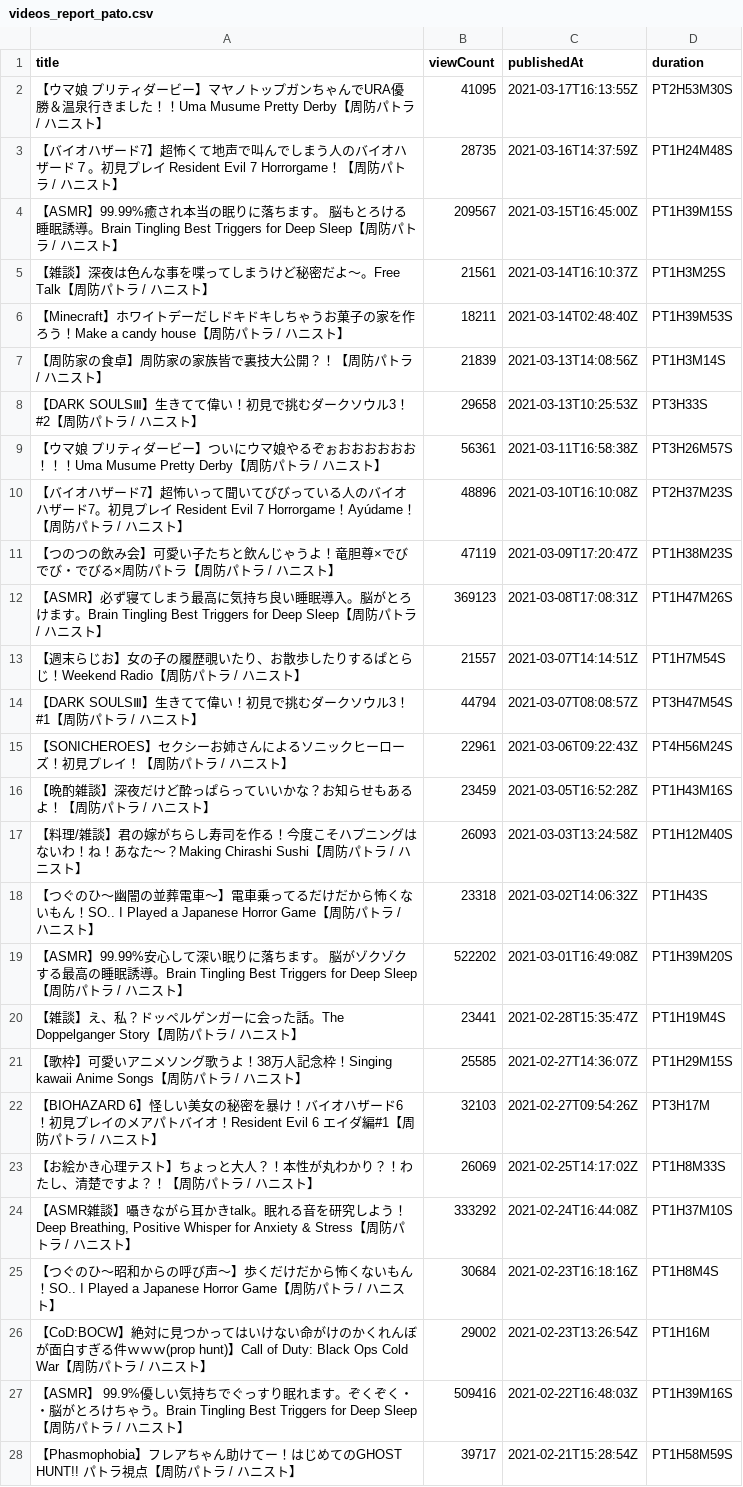
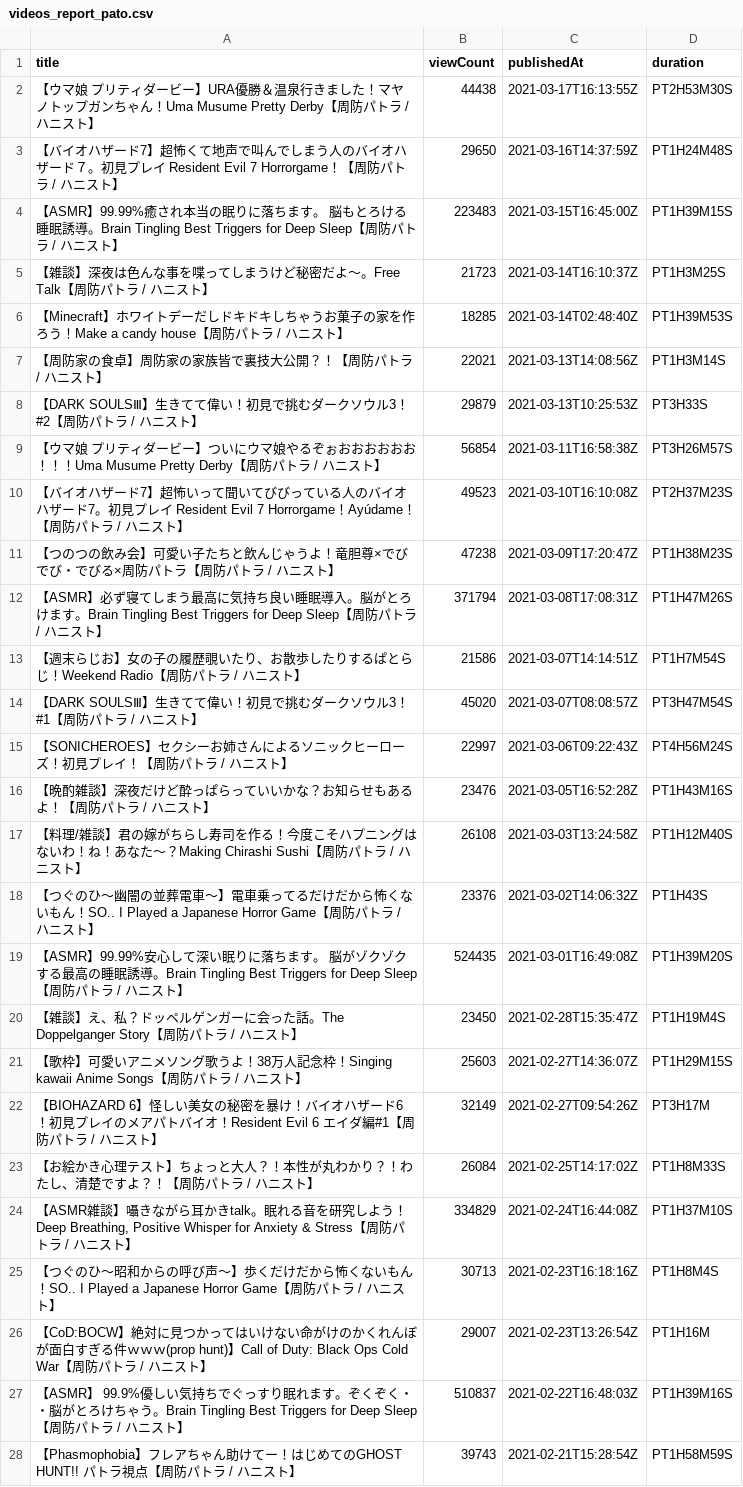
Before and after one commit to publictrain/oshihuya, a CSV file: videos_report_pato.csv, drawn as a sheet; only a part is shown; the diff covers the shown part only; the diff names each change by its address in the sheet, - before the commit and + after, or states it on an @@ line.

```diff
--- a/videos_report_pato.csv
+++ b/videos_report_pato.csv
-A2 (title): …ービー】マヤノトップガンちゃんでURA優勝＆温泉行きました！！Uma Musume Pretty…
+A2 (title): …ービー】URA優勝＆温泉行きました！マヤノトップガンちゃん！Uma Musume Pretty…
-B2 (viewCount): 41095
+B2 (viewCount): 44438
-B3 (viewCount): 28735
+B3 (viewCount): 29650
-B4 (viewCount): 209567
+B4 (viewCount): 223483
-B5 (viewCount): 21561
+B5 (viewCount): 21723
-B6 (viewCount): 18211
+B6 (viewCount): 18285
-B7 (viewCount): 21839
+B7 (viewCount): 22021
-B8 (viewCount): 29658
+B8 (viewCount): 29879
-B9 (viewCount): 56361
+B9 (viewCount): 56854
-B10 (viewCount): 48896
+B10 (viewCount): 49523
-B11 (viewCount): 47119
+B11 (viewCount): 47238
-B12 (viewCount): 369123
+B12 (viewCount): 371794
-B13 (viewCount): 21557
+B13 (viewCount): 21586
-B14 (viewCount): 44794
+B14 (viewCount): 45020
-B15 (viewCount): 22961
+B15 (viewCount): 22997
-B16 (viewCount): 23459
+B16 (viewCount): 23476
-B17 (viewCount): 26093
+B17 (viewCount): 26108
-B18 (viewCount): 23318
+B18 (viewCount): 23376
-B19 (viewCount): 522202
+B19 (viewCount): 524435
-B20 (viewCount): 23441
+B20 (viewCount): 23450
-B21 (viewCount): 25585
+B21 (viewCount): 25603
-B22 (viewCount): 32103
+B22 (viewCount): 32149
-B23 (viewCount): 26069
+B23 (viewCount): 26084
-B24 (viewCount): 333292
+B24 (viewCount): 334829
-B25 (viewCount): 30684
+B25 (viewCount): 30713
-B26 (viewCount): 29002
+B26 (viewCount): 29007
-B27 (viewCount): 509416
+B27 (viewCount): 510837
-B28 (viewCount): 39717
+B28 (viewCount): 39743
```
Also changed, not shown: 1 removed row and 107 edited cells elsewhere in this file, videos_report_hira.csv, videos_report_mea.csv, 20 other files.
